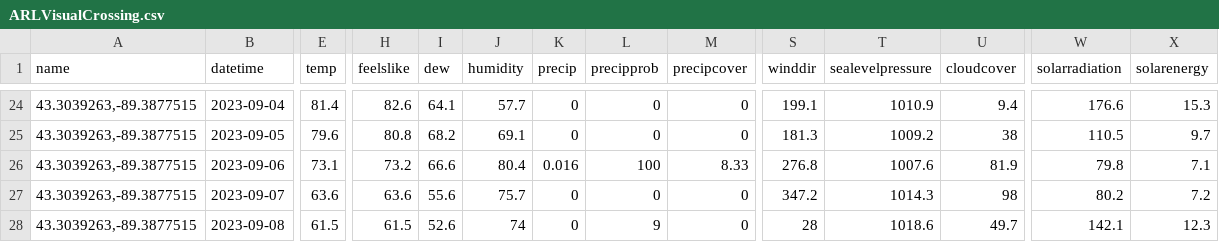
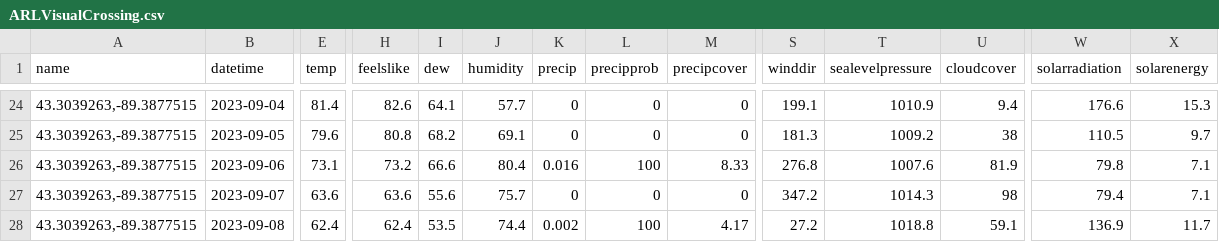
Before and after one commit to acperkins3/GDD-Plots-2023, a CSV file: ARLVisualCrossing.csv, drawn as a sheet; only a part is shown, gaps mark what is left out; the diff covers the shown part only; the diff names each change by its address in the sheet, - before the commit and + after, or states it on an @@ line.

```diff
--- a/ARLVisualCrossing.csv
+++ b/ARLVisualCrossing.csv
-W27 (solarradiation): 80.2
+W27 (solarradiation): 79.4
-X27 (solarenergy): 7.2
+X27 (solarenergy): 7.1
-E28 (temp): 61.5
+E28 (temp): 62.4
-H28 (feelslike): 61.5
+H28 (feelslike): 62.4
-I28 (dew): 52.6
+I28 (dew): 53.5
-J28 (humidity): 74
+J28 (humidity): 74.4
-K28 (precip): 0
+K28 (precip): 0.002
-L28 (precipprob): 9
+L28 (precipprob): 100
-M28 (precipcover): 0
+M28 (precipcover): 4.17
-S28 (winddir): 28
+S28 (winddir): 27.2
-T28 (sealevelpressure): 1018.6
+T28 (sealevelpressure): 1018.8
-U28 (cloudcover): 49.7
+U28 (cloudcover): 59.1
-W28 (solarradiation): 142.1
+W28 (solarradiation): 136.9
-X28 (solarenergy): 12.3
+X28 (solarenergy): 11.7
```
Also changed, not shown: 5 edited cells elsewhere in this file, CHMW3.csv, Hancock.csv, 9 other files.
